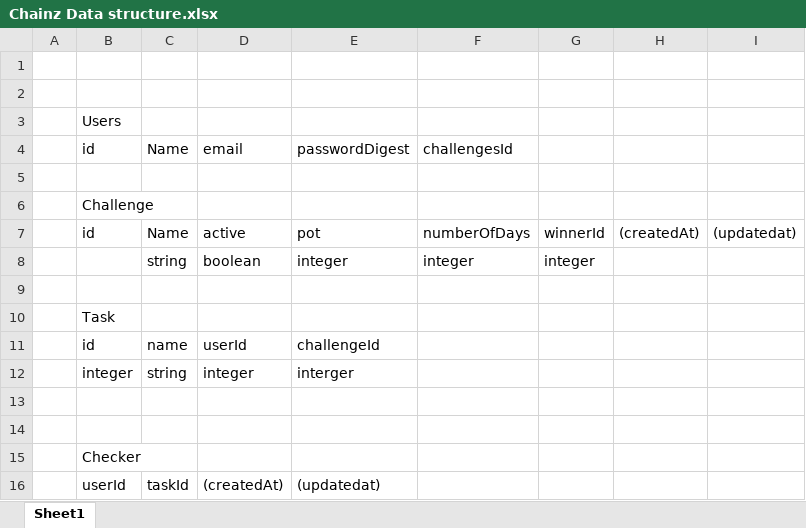
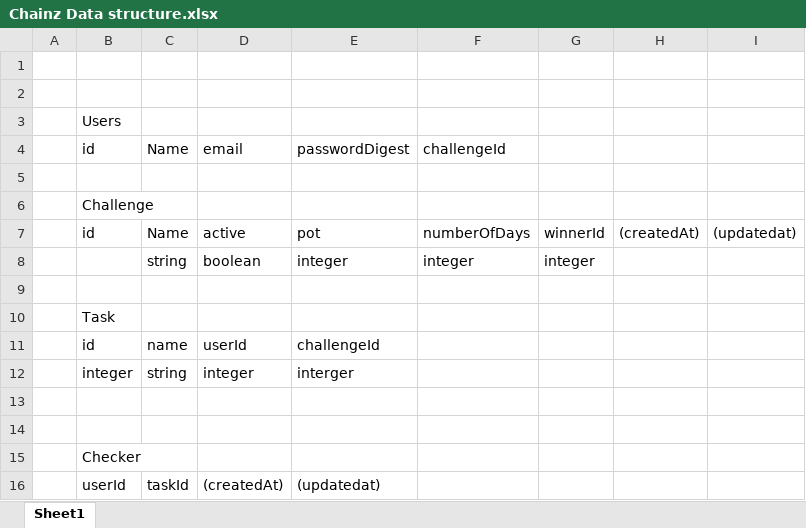
Before and after one commit to Saidac/nycda-chainz, an Excel workbook: assets/wireframe/Chainz Data structure.xlsx, sheet Sheet1, drawn as a sheet; values as stored, in another font and other column widths than the file's, no borders; the diff names each change by its address in the sheet, - before the commit and + after, or states it on an @@ line.

```diff
--- a/assets/wireframe/Chainz Data structure.xlsx (sheet Sheet1)
+++ b/assets/wireframe/Chainz Data structure.xlsx (sheet Sheet1)
-F4: challengesId
+F4: challengeId
```
Also changed, not shown: 5 other files.
